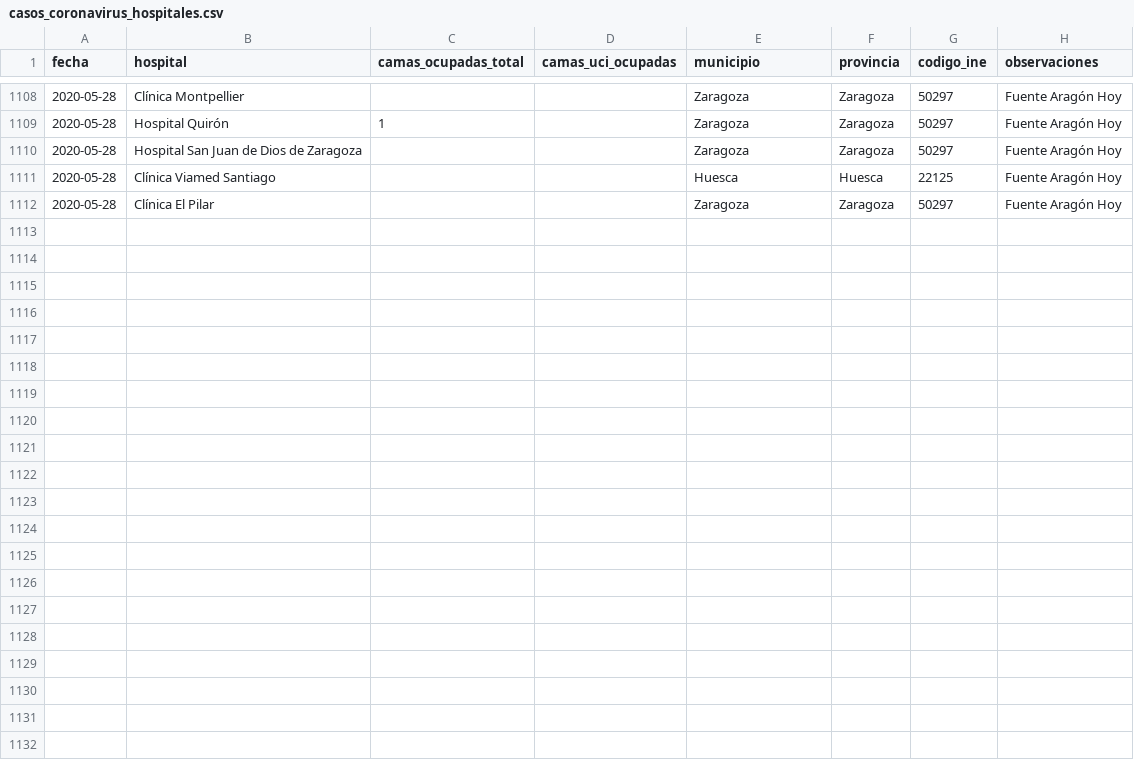
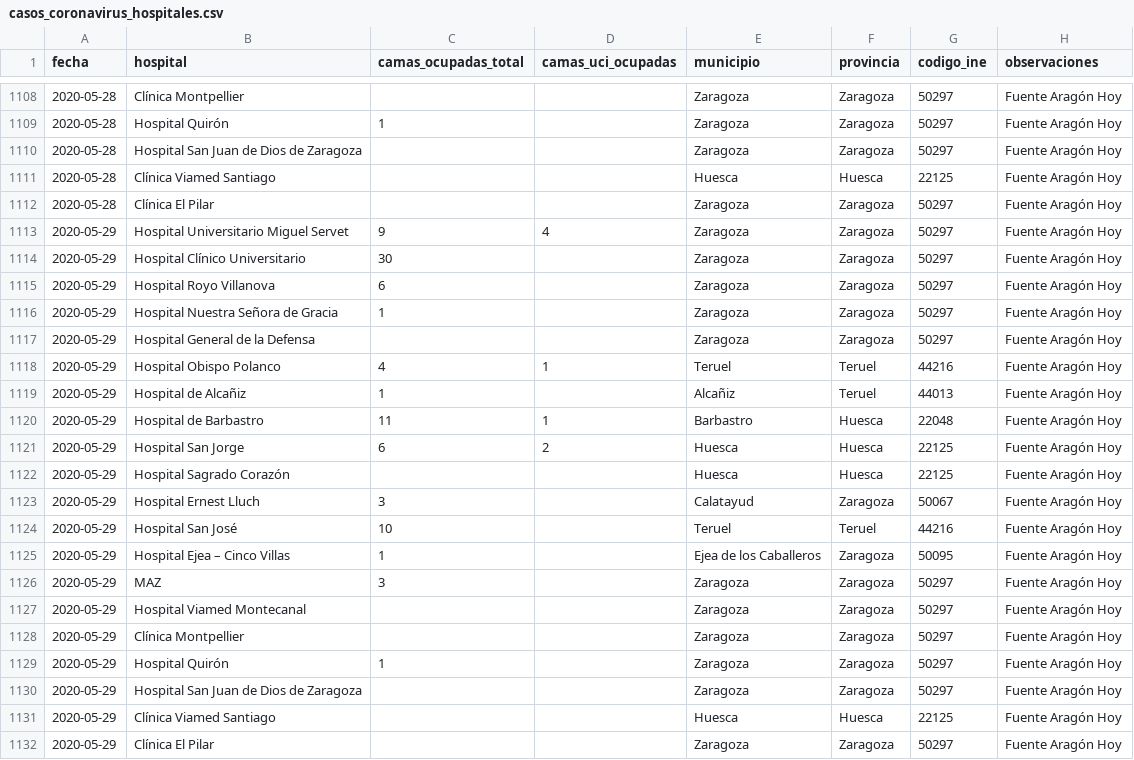
Before and after one commit to danilat/covid-19-aragon, a CSV file: sources/casos_coronavirus_hospitales.csv, drawn as a sheet; only a part is shown, gaps mark what is left out.

Commit message:
Updating data with 29/05

```diff
--- a/sources/casos_coronavirus_hospitales.csv
+++ b/sources/casos_coronavirus_hospitales.csv
@@ -1112 +1112,21 @@
 2020-05-28;"Clínica El Pilar";;;"Zaragoza";"Zaragoza";50297;"Fuente Aragón Hoy"
+2020-05-29;"Hospital Universitario Miguel Servet";9;4;"Zaragoza";"Zaragoza";50297;"Fuente Aragón Hoy"
+2020-05-29;"Hospital Clínico Universitario";30;;"Zaragoza";"Zaragoza";50297;"Fuente Aragón Hoy"
+2020-05-29;"Hospital Royo Villanova";6;;"Zaragoza";"Zaragoza";50297;"Fuente Aragón Hoy"
+2020-05-29;"Hospital Nuestra Señora de Gracia";1;;"Zaragoza";"Zaragoza";50297;"Fuente Aragón Hoy"
+2020-05-29;"Hospital General de la Defensa";;;"Zaragoza";"Zaragoza";50297;"Fuente Aragón Hoy"
+2020-05-29;"Hospital Obispo Polanco";4;1;"Teruel";"Teruel";44216;"Fuente Aragón Hoy"
+2020-05-29;"Hospital de Alcañiz";1;;"Alcañiz";"Teruel";44013;"Fuente Aragón Hoy"
+2020-05-29;"Hospital de Barbastro";11;1;"Barbastro";"Huesca";22048;"Fuente Aragón Hoy"
+2020-05-29;"Hospital San Jorge";6;2;"Huesca";"Huesca";22125;"Fuente Aragón Hoy"
+2020-05-29;"Hospital Sagrado Corazón";;;"Huesca";"Huesca";22125;"Fuente Aragón Hoy"
+2020-05-29;"Hospital Ernest Lluch";3;;"Calatayud";"Zaragoza";50067;"Fuente Aragón Hoy"
+2020-05-29;"Hospital San José";10;;"Teruel";"Teruel";44216;"Fuente Aragón Hoy"
+2020-05-29;"Hospital Ejea – Cinco Villas";1;;"Ejea de los Caballeros";"Zaragoza";50095;"Fuente Aragón Hoy"
+2020-05-29;"MAZ";3;;"Zaragoza";"Zaragoza";50297;"Fuente Aragón Hoy"
+2020-05-29;"Hospital Viamed Montecanal";;;"Zaragoza";"Zaragoza";50297;"Fuente Aragón Hoy"
+2020-05-29;"Clínica Montpellier";;;"Zaragoza";"Zaragoza";50297;"Fuente Aragón Hoy"
+2020-05-29;"Hospital Quirón";1;;"Zaragoza";"Zaragoza";50297;"Fuente Aragón Hoy"
+2020-05-29;"Hospital San Juan de Dios de Zaragoza";;;"Zaragoza";"Zaragoza";50297;"Fuente Aragón Hoy"
+2020-05-29;"Clínica Viamed Santiago";;;"Huesca";"Huesca";22125;"Fuente Aragón Hoy"
+2020-05-29;"Clínica El Pilar";;;"Zaragoza";"Zaragoza";50297;"Fuente Aragón Hoy"
```
Also changed, not shown: _data/coronavirus_cases.csv, _data/coronavirus_cases_huesca.csv, 10 other files.
